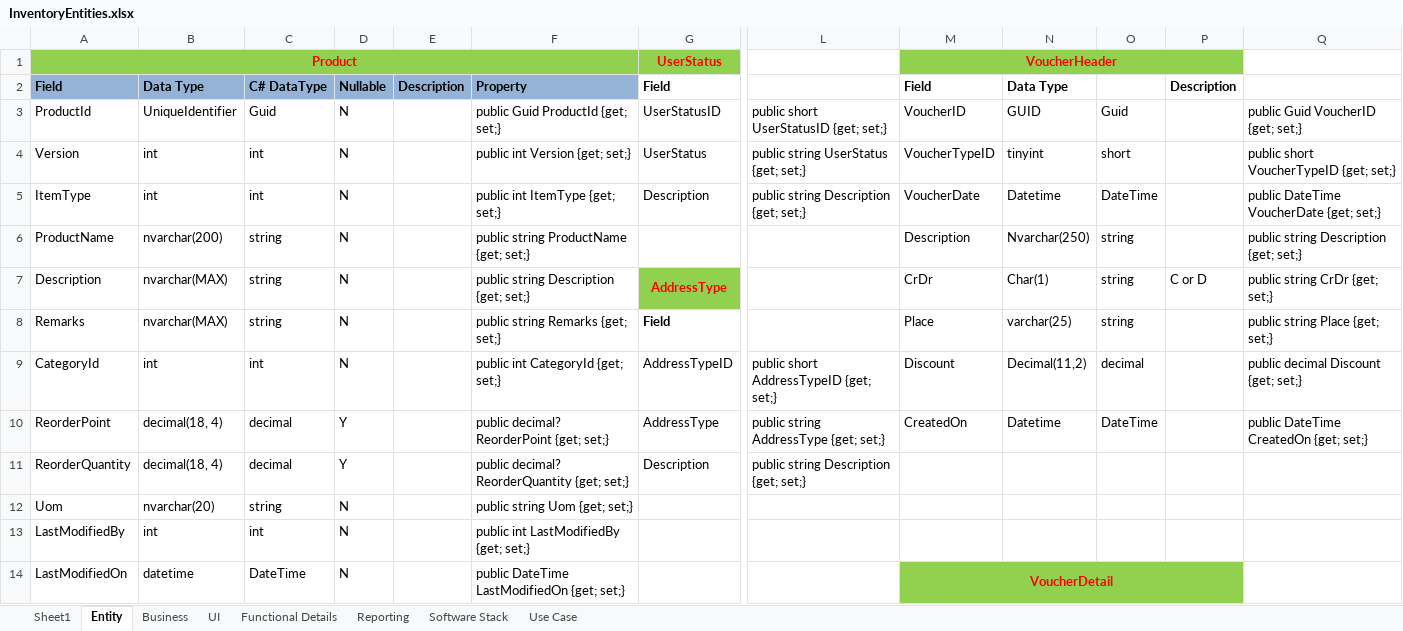
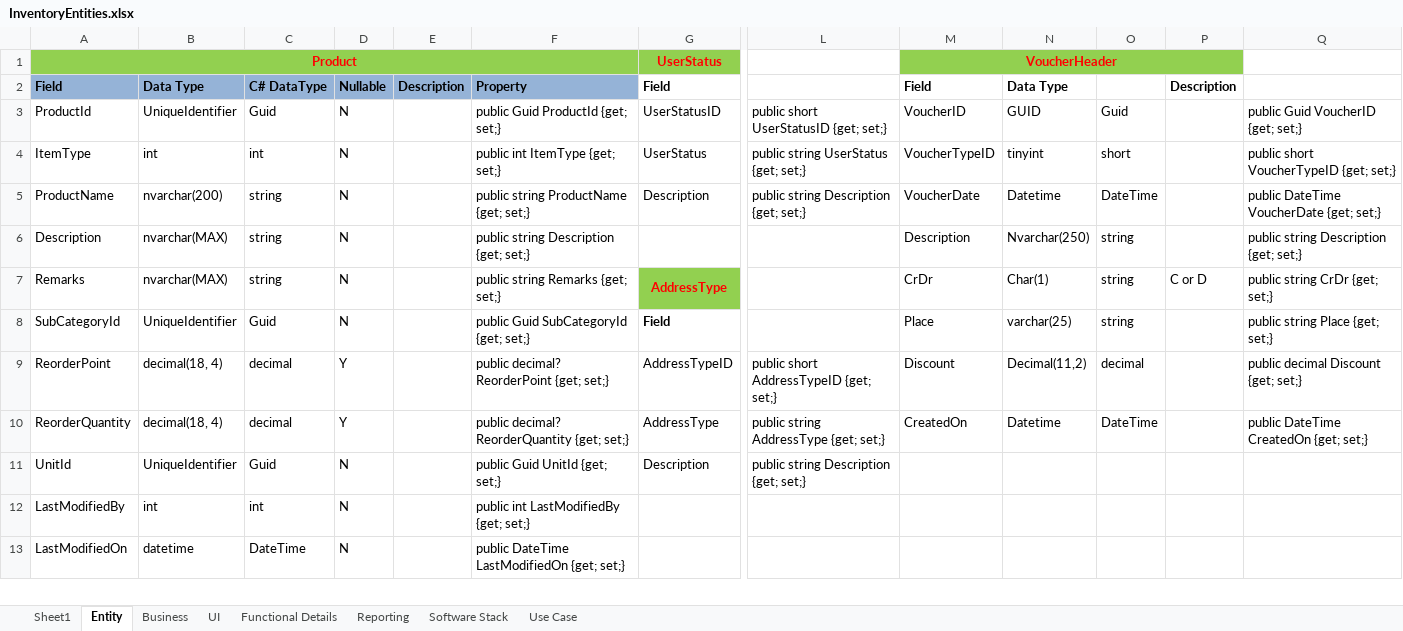
Before and after one commit to szwork2013/Innoventory, an Excel workbook: Functional/InventoryEntities.xlsx, sheet Entity, drawn as a sheet; only a part is shown, gaps mark what is left out; values as stored, in another font and other column widths than the file's, no borders; removed rows and columns are numbered as before the commit, all else as after; rows hold the shown columns only; the diff covers the shown part only; the diff names each change by its address in the sheet, - before the commit and + after, or states it on an @@ line.

```diff
--- a/Functional/InventoryEntities.xlsx (sheet Entity)
+++ b/Functional/InventoryEntities.xlsx (sheet Entity)
-A4: Version
+A4: ItemType
-F4: public int Version {get; set;}
+F4: public int ItemType {get; set;}
-A5: ItemType
+A5: ProductName
-B5: int
+B5: nvarchar(200)
-C5: int
+C5: string
-F5: public int ItemType {get; set;}
+F5: public string ProductName {get; set;}
-A6: ProductName
+A6: Description
-B6: nvarchar(200)
+B6: nvarchar(MAX)
-F6: public string ProductName {get; set;}
+F6: public string Description {get; set;}
-A7: Description
+A7: Remarks
-F7: public string Description {get; set;}
+F7: public string Remarks {get; set;}
-A8: Remarks
+A8: SubCategoryId
-B8: nvarchar(MAX)
+B8: UniqueIdentifier
-C8: string
+C8: Guid
-F8: public string Remarks {get; set;}
+F8: public Guid SubCategoryId {get; set;}
-A9: CategoryId
+A9: ReorderPoint
-B9: int
+B9: decimal(18, 4)
-C9: int
+C9: decimal
-D9: N
+D9: Y
-F9: public int CategoryId {get; set;}
+F9: public decimal? ReorderPoint {get; set;}
-A10: ReorderPoint
+A10: ReorderQuantity
-F10: public decimal? ReorderPoint {get; set;}
+F10: public decimal? ReorderQuantity {get; set;}
-A11: ReorderQuantity
+A11: UnitId
-B11: decimal(18, 4)
+B11: UniqueIdentifier
-C11: decimal
+C11: Guid
-D11: Y
+D11: N
-F11: public decimal? ReorderQuantity {get; set;}
+F11: public Guid UnitId {get; set;}
-row 12: Uom | nvarchar(20) | string | N |  | public string Uom {get; set;}
-M13: VoucherDetail
+M13: (empty)
-M13:P13 fill: #92D050
+M13:P13 fill: none
-M14:P14 merged
```
Also changed, not shown: 14 added rows, 8 removed rows, 74 edited cells, cell formats and merged cells elsewhere in this sheet, formulas that keep their value, 22 other files.
